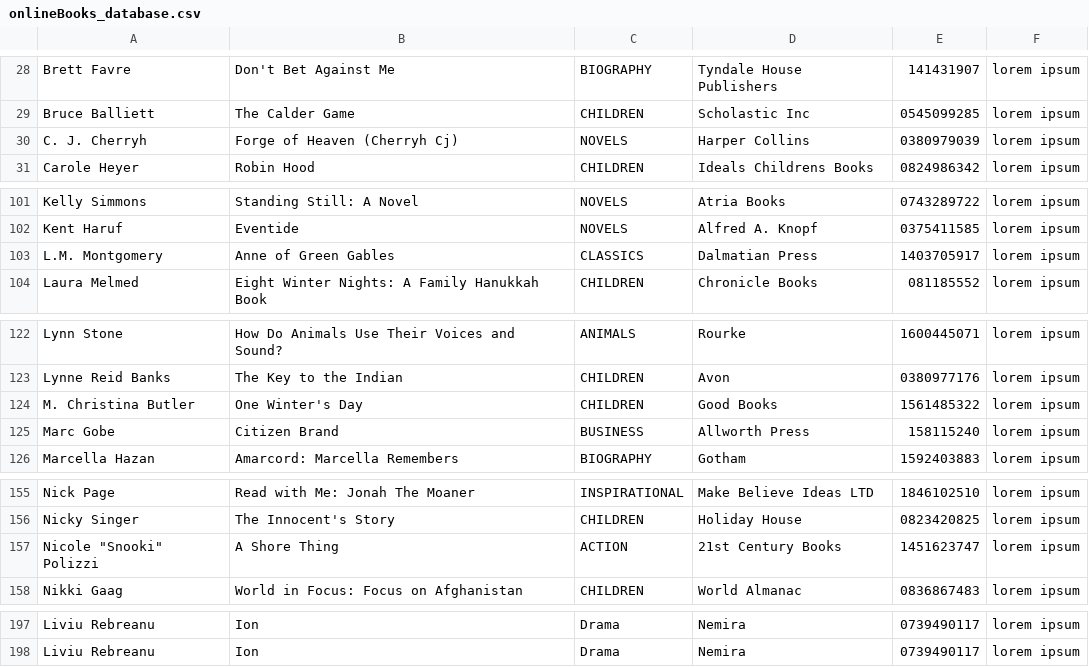
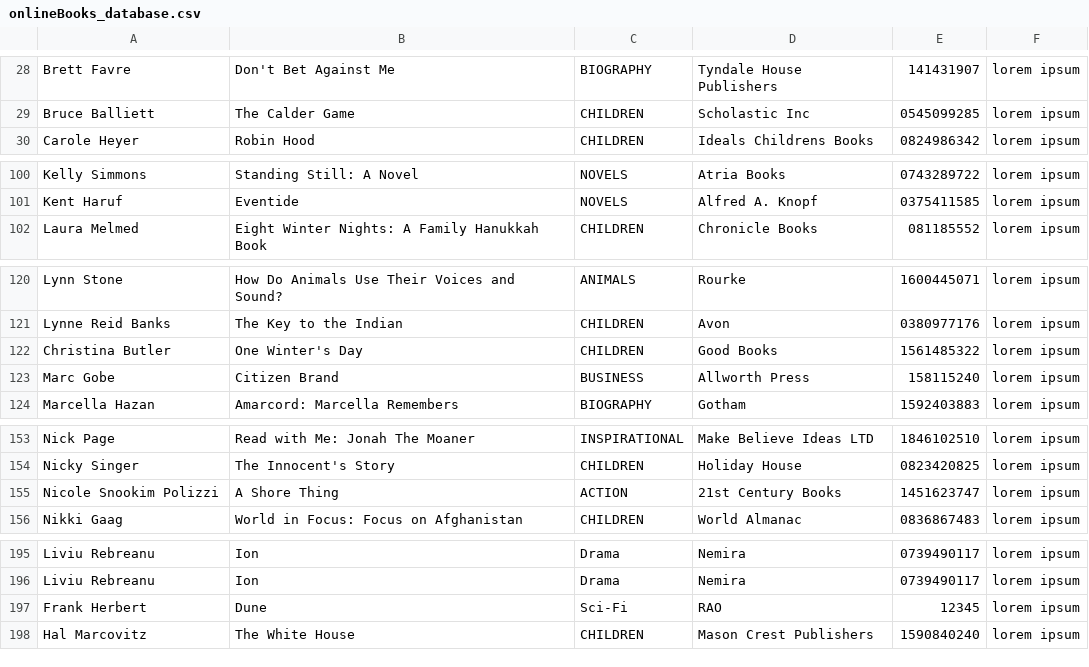
Before and after one commit to valentintutunaru/LibraryManagement, a CSV file: onlineBooks_database.csv, drawn as a sheet; only a part is shown, gaps mark what is left out; removed rows and columns are numbered as before the commit, all else as after; the diff names each change by its address in the sheet, - before the commit and + after, or states it on an @@ line.

```diff
--- a/onlineBooks_database.csv
+++ b/onlineBooks_database.csv
-row 30: C. J. Cherryh | Forge of Heaven (Cherryh Cj) | NOVELS | Harper Collins | 0380979039 | lorem ipsum
-row 103: L.M. Montgomery | Anne of Green Gables | CLASSICS | Dalmatian Press | 1403705917 | lorem ipsum
-A122: M. Christina Butler
+A122: Christina Butler
-A155: Nicole "Snooki" Polizzi
+A155: Nicole Snookim Polizzi
+row 197: Frank Herbert | Dune | Sci-Fi | RAO | 12345 | lorem ipsum
+row 198: Hal Marcovitz | The White House | CHILDREN | Mason Crest Publishers | 1590840240 | lorem ipsum
```
Also changed, not shown: stock_database.csv, 5 other files.
